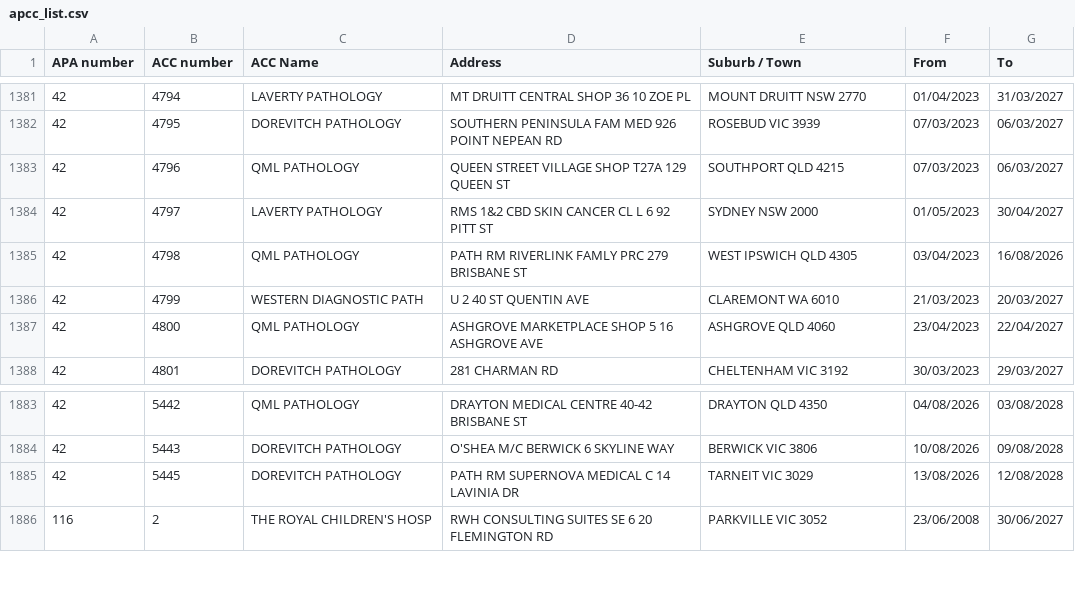
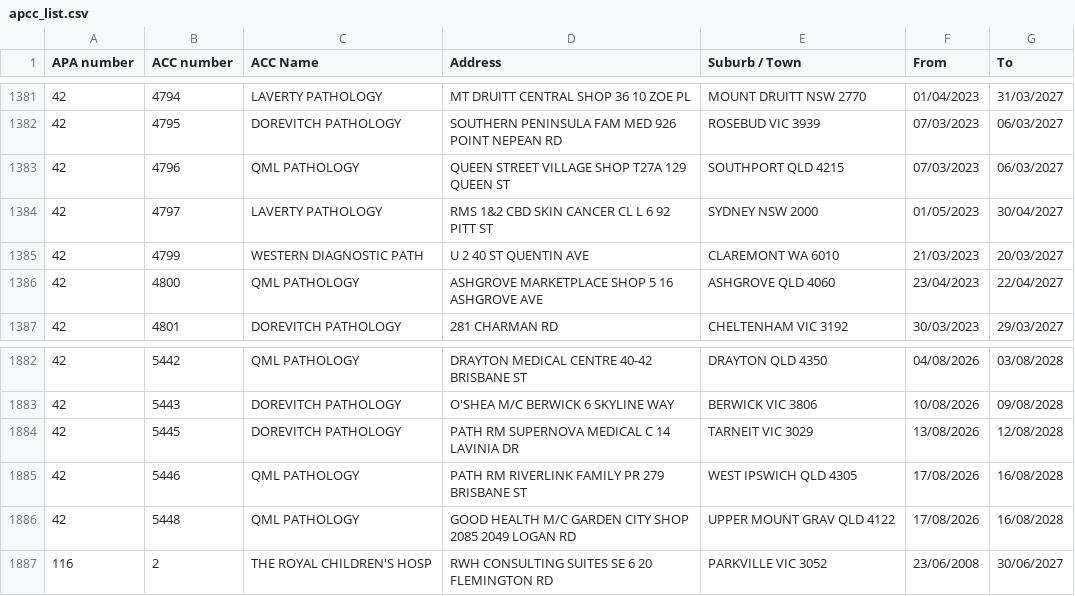
Before and after one commit to nwbort/apcc, a CSV file: apcc_list.csv, drawn as a sheet; only a part is shown, gaps mark what is left out; removed rows and columns are numbered as before the commit, all else as after; the diff names each change by its address in the sheet, - before the commit and + after, or states it on an @@ line.

```diff
--- a/apcc_list.csv
+++ b/apcc_list.csv
-row 1385: 42 | 4798 | QML PATHOLOGY | PATH RM RIVERLINK FAMLY PRC 279 BRISBANE ST | WEST IPSWICH QLD 4305 | 03/04/2023 | 16/08/2026
+row 1885: 42 | 5446 | QML PATHOLOGY | PATH RM RIVERLINK FAMILY PR 279 BRISBANE ST | WEST IPSWICH QLD 4305 | 17/08/2026 | 16/08/2028
+row 1886: 42 | 5448 | QML PATHOLOGY | GOOD HEALTH M/C GARDEN CITY SHOP 2085 2049 LOGAN RD | UPPER MOUNT GRAV QLD 4122 | 17/08/2026 | 16/08/2028
```
